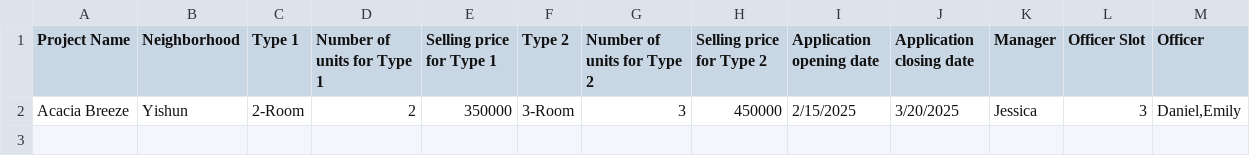
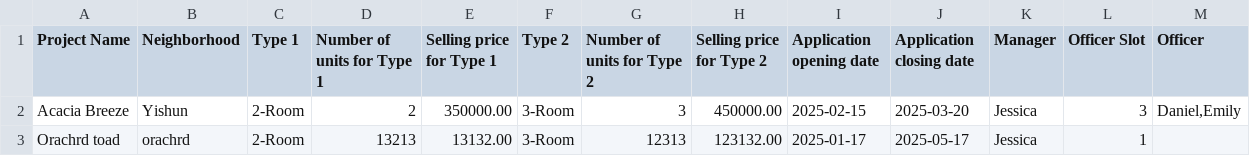
Before and after one commit to fookwahkong/2002-Group-4, a CSV file: src/main/data/projects.csv, drawn as a sheet.

Commit message:
major refactor and added function for writng projects into projects.csv

```diff
--- a/src/main/data/projects.csv
+++ b/src/main/data/projects.csv
@@ -1,2 +1,3 @@
 Project Name,Neighborhood,Type 1,Number of units for Type 1,Selling price for Type 1,Type 2,Number of units for Type 2,Selling price for Type 2,Application opening date,Application closing date,Manager,Officer Slot,Officer
-Acacia Breeze,Yishun,2-Room,2,350000,3-Room,3,450000,2/15/2025,3/20/2025,Jessica,3,"Daniel,Emily"
+Acacia Breeze,Yishun,2-Room,2,350000.00,3-Room,3,450000.00,2025-02-15,2025-03-20,Jessica,3,"Daniel,Emily"
+Orachrd toad,orachrd,2-Room,13213,13132.00,3-Room,12313,123132.00,2025-01-17,2025-05-17,Jessica,1,""
```
Also changed, not shown: 9 other files.
